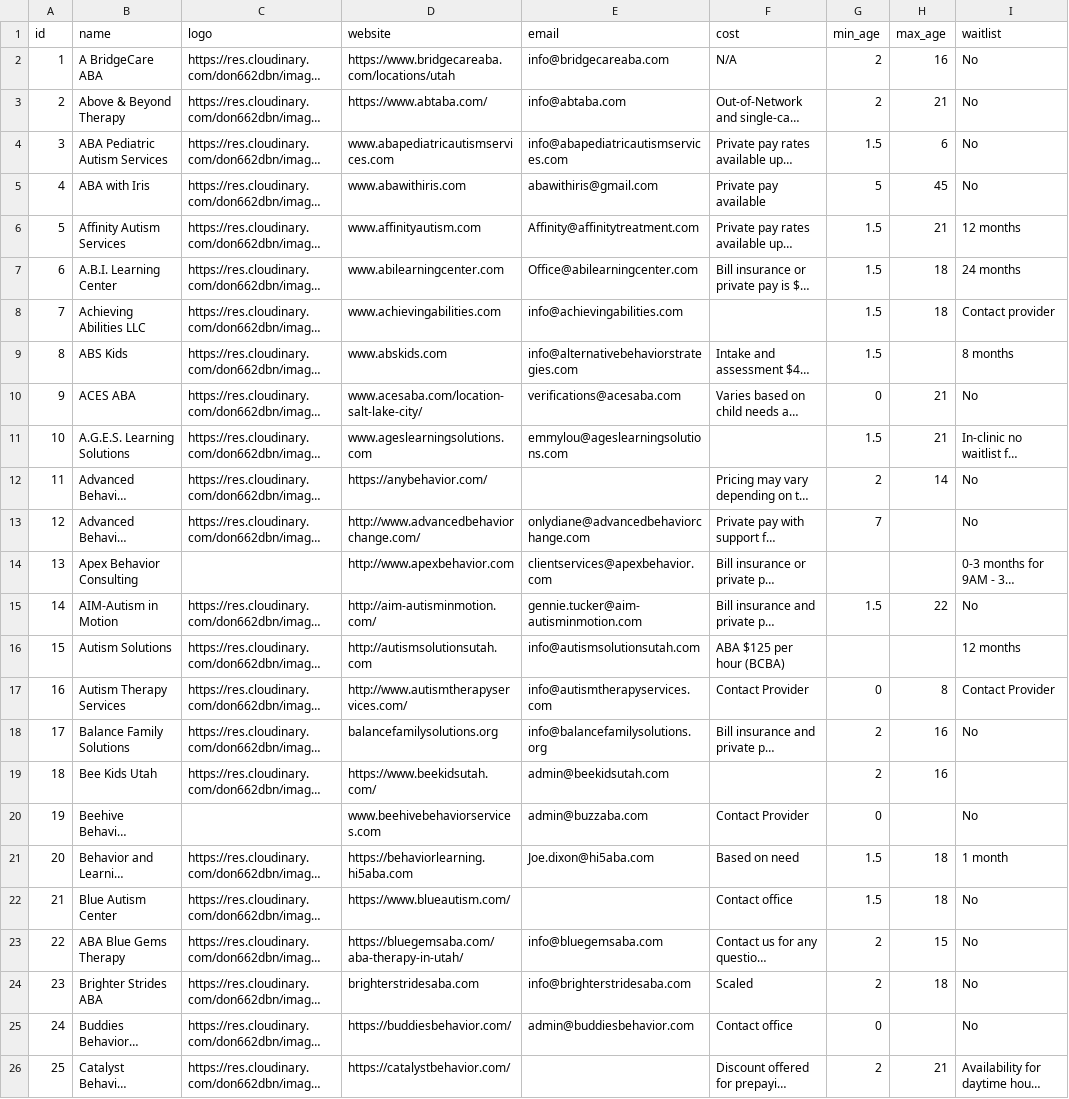
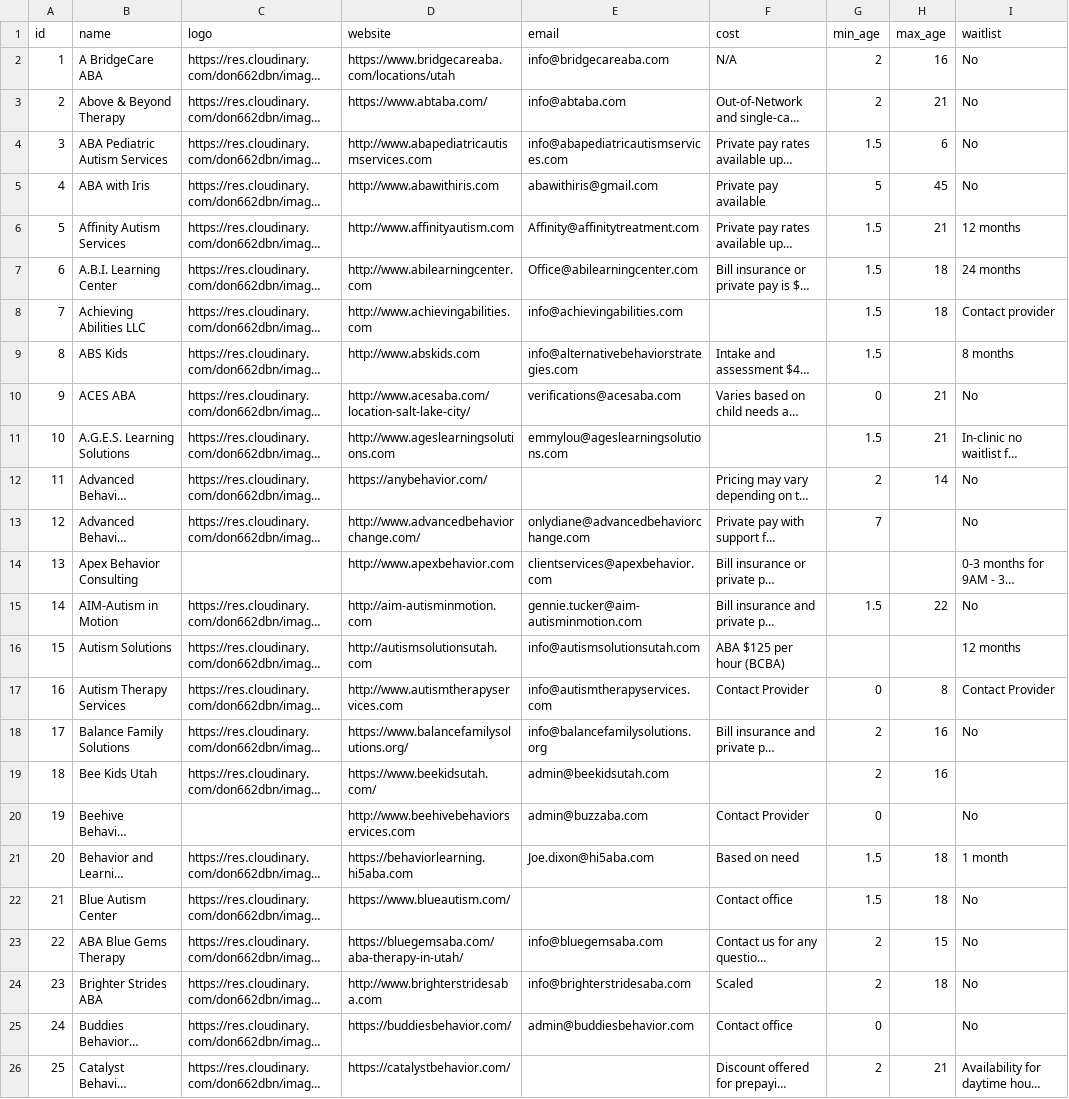
Before and after one commit to utah-aba-finder/utah-aba-finder-api, a CSV file: db/data/providers.csv, drawn as a sheet; only a part is shown; long unchanged cells end in …; the diff covers the shown part only; the diff names each change by its address in the sheet, - before the commit and + after, or states it on an @@ line.

Commit message:
add http://www. to sites

```diff
--- a/db/data/providers.csv
+++ b/db/data/providers.csv
-D4 (website): www.abapediatricautismservices.com
+D4 (website): http://www.abapediatricautismservices.com
-D5 (website): www.abawithiris.com
+D5 (website): http://www.abawithiris.com
-D6 (website): www.affinityautism.com
+D6 (website): http://www.affinityautism.com
-D7 (website): www.abilearningcenter.com
+D7 (website): http://www.abilearningcenter.com
-D8 (website): www.achievingabilities.com
+D8 (website): http://www.achievingabilities.com
-D9 (website): www.abskids.com
+D9 (website): http://www.abskids.com
-D10 (website): www.acesaba.com/location-salt-lake-city/
+D10 (website): http://www.acesaba.com/location-salt-lake-city/
-D11 (website): www.ageslearningsolutions.com
+D11 (website): http://www.ageslearningsolutions.com
-D15 (website): http://aim-autisminmotion.com/
+D15 (website): http://aim-autisminmotion.com
-D17 (website): http://www.autismtherapyservices.com/
+D17 (website): http://www.autismtherapyservices.com
-D18 (website): balancefamilysolutions.org
+D18 (website): https://www.balancefamilysolutions.org/
-D20 (website): www.beehivebehaviorservices.com
+D20 (website): http://www.beehivebehaviorservices.com
-D24 (website): brighterstridesaba.com
+D24 (website): http://www.brighterstridesaba.com
```
Also changed, not shown: 20 edited cells elsewhere in this file.
